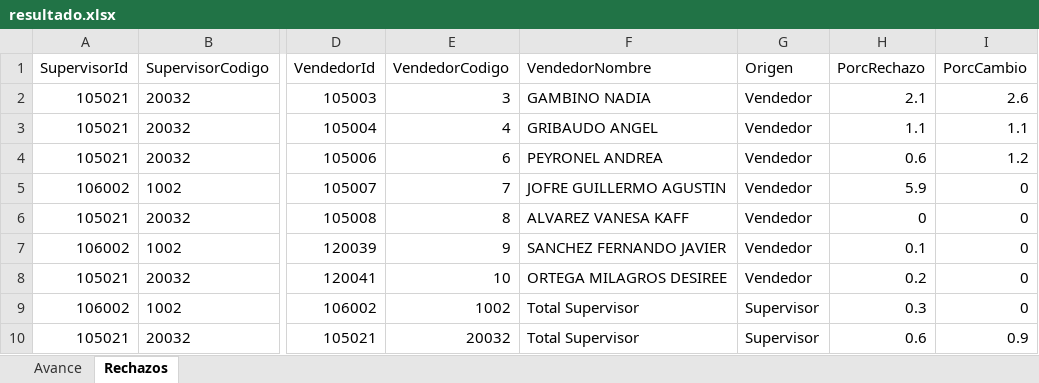
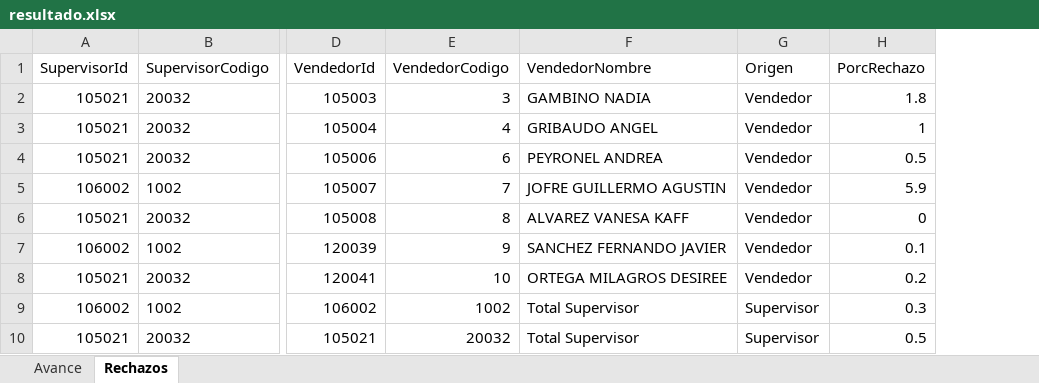
Before and after one commit to matiastorrespyp/orbit-matinal-penaflor, an Excel workbook: 01_INPUTS/resultado.xlsx, sheet Rechazos, drawn as a sheet; only a part is shown, gaps mark what is left out; values as stored, in another font and other column widths than the file's, no borders; table styles not drawn; the diff names each change by its address in the sheet, - before the commit and + after, or states it on an @@ line.

```diff
--- a/01_INPUTS/resultado.xlsx (sheet Rechazos)
+++ b/01_INPUTS/resultado.xlsx (sheet Rechazos)
-column I (PorcCambio), rows 2-10: 2.6 | 1.1 | 1.2 | 0 | 0 | 0 | 0 | 0 | 0.9
-H2 (PorcRechazo): 2.1
+H2 (PorcRechazo): 1.8
-H3 (PorcRechazo): 1.1
+H3 (PorcRechazo): 1
-H4 (PorcRechazo): 0.6
+H4 (PorcRechazo): 0.5
-H10 (PorcRechazo): 0.6
+H10 (PorcRechazo): 0.5
```
Also changed, not shown: sheet Avance, 17 other files.
